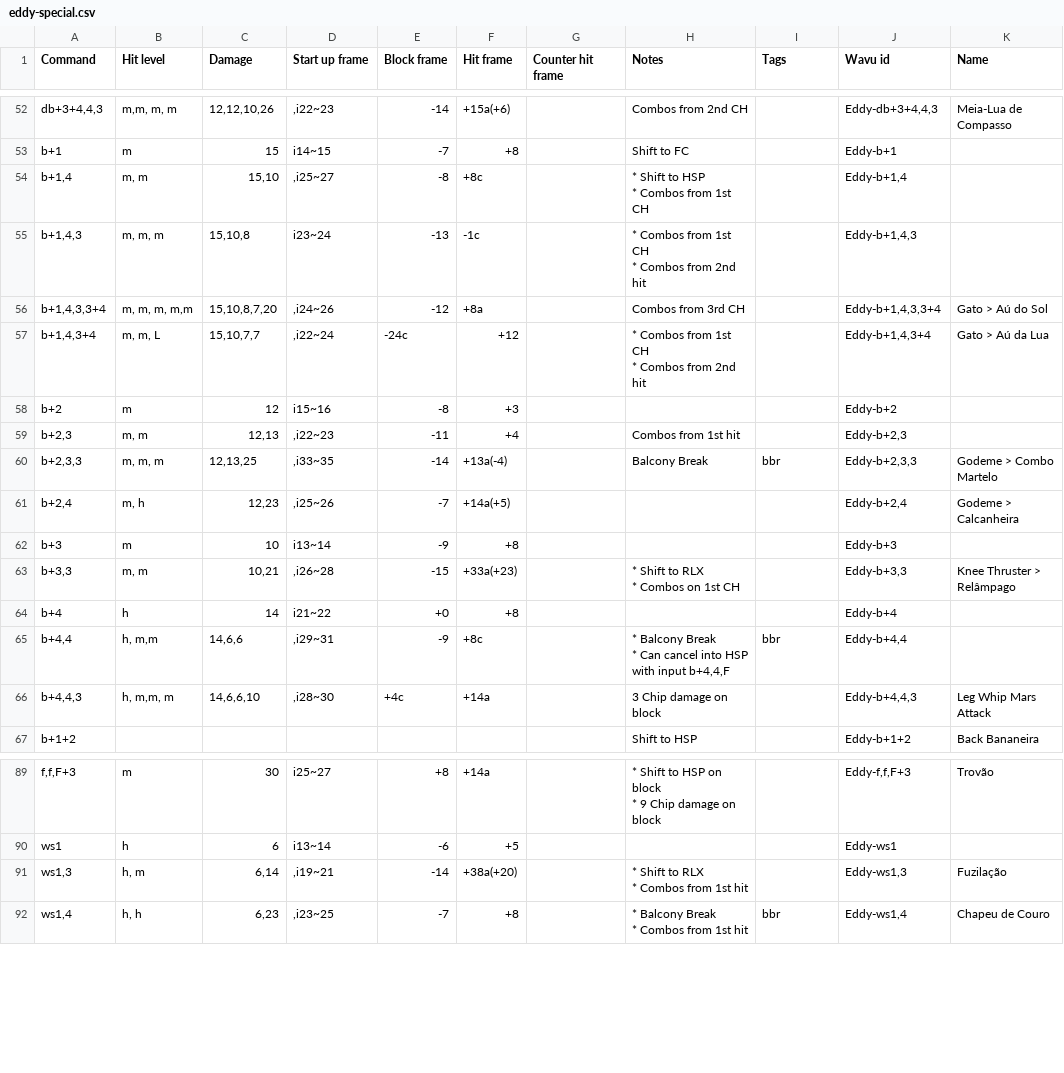
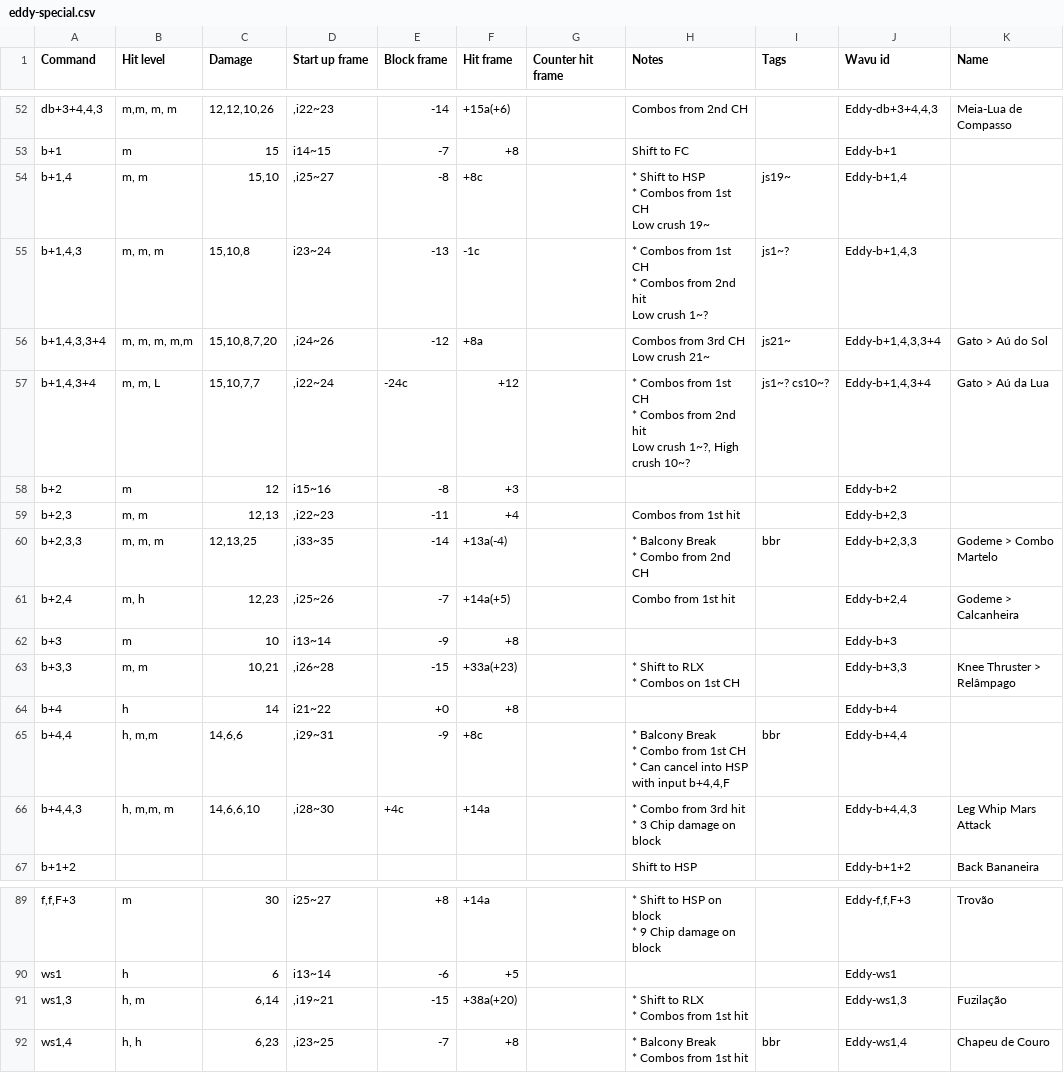
Before and after one commit to pbruvoll/tekkendocs, a CSV file: data/wavuConvertedCsv/eddy/eddy-special.csv, drawn as a sheet; only a part is shown, gaps mark what is left out; ↵ is a line break in a cell; the diff names each change by its address in the sheet, - before the commit and + after, or states it on an @@ line.

```diff
--- a/data/wavuConvertedCsv/eddy/eddy-special.csv
+++ b/data/wavuConvertedCsv/eddy/eddy-special.csv
-H54 (Notes): * Shift to HSP ↵ * Combos from 1st CH
+H54 (Notes): * Shift to HSP ↵ * Combos from 1st CH ↵ Low crush 19~
-I54 (Tags): (empty)
+I54 (Tags): js19~
-H55 (Notes): …2nd hit
+H55 (Notes): …2nd hit ↵ Low crush 1~?
-I55 (Tags): (empty)
+I55 (Tags): js1~?
-H56 (Notes): Combos from 3rd CH
+H56 (Notes): Combos from 3rd CH ↵ Low crush 21~
-I56 (Tags): (empty)
+I56 (Tags): js21~
-H57 (Notes): …2nd hit
+H57 (Notes): …2nd hit ↵ Low crush 1~?, High crush 10~?
-I57 (Tags): (empty)
+I57 (Tags): js1~? cs10~?
-H60 (Notes): Balcony Break
+H60 (Notes): * Balcony Break ↵ * Combo from 2nd CH
-H61 (Notes): (empty)
+H61 (Notes): Combo from 1st hit
-H65 (Notes): …Break ↵ * Can cancel…
+H65 (Notes): …Break ↵ * Combo from 1st CH ↵ * Can cancel…
-H66 (Notes): 3 Chip damage on block
+H66 (Notes): * Combo from 3rd hit ↵ * 3 Chip damage on block
-E91 (Block frame): -14
+E91 (Block frame): -15
```
Also changed, not shown: data/wavuConvertedCsv/devil-jin/devil-jin-special.csv, data/wavuConvertedCsv/heihachi/heihachi-special.csv, 29 other files.
